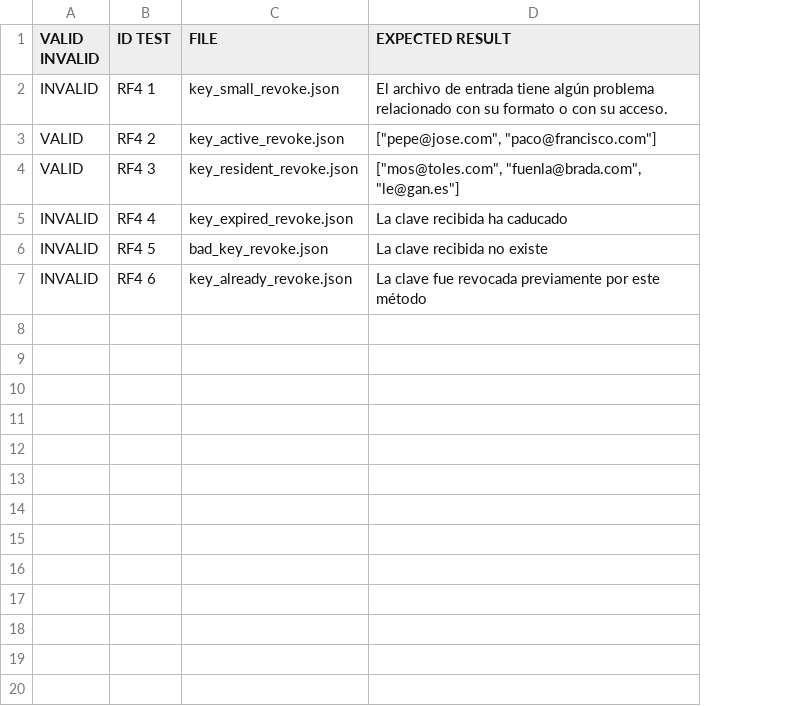
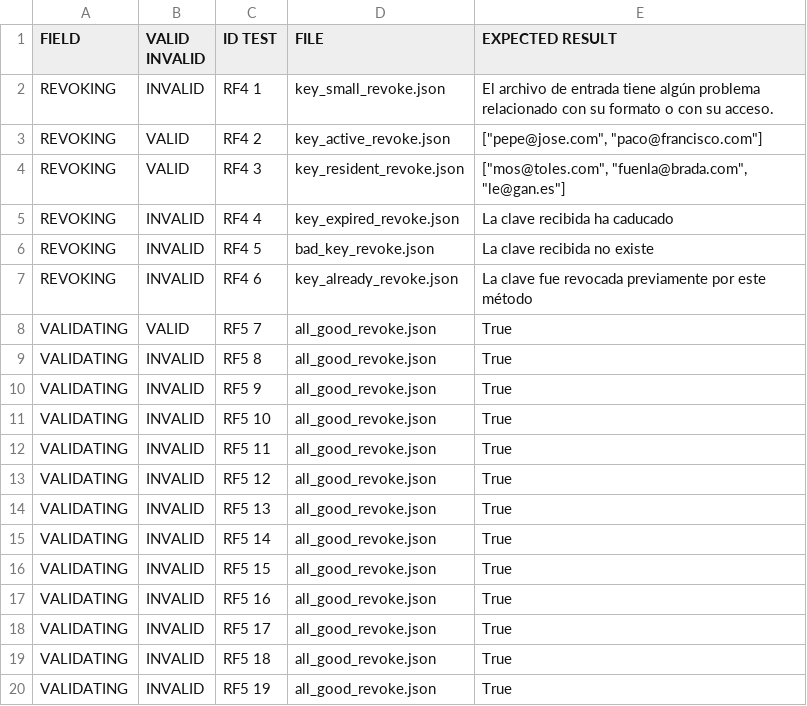
Before and after one commit to mariwogr/G82.T08.FP, a CSV file: src/JsonFiles/testingCases_RF4.csv, drawn as a sheet; the diff names each change by its address in the sheet, - before the commit and + after, or states it on an @@ line.

```diff
--- a/src/JsonFiles/testingCases_RF4.csv
+++ b/src/JsonFiles/testingCases_RF4.csv
+column A (FIELD), rows 2-7: all REVOKING
+row 8: VALIDATING | VALID | RF5 7 | all_good_revoke.json | True
+row 9: VALIDATING | INVALID | RF5 8 | all_good_revoke.json | True
+row 10: VALIDATING | INVALID | RF5 9 | all_good_revoke.json | True
+row 11: VALIDATING | INVALID | RF5 10 | all_good_revoke.json | True
+row 12: VALIDATING | INVALID | RF5 11 | all_good_revoke.json | True
+row 13: VALIDATING | INVALID | RF5 12 | all_good_revoke.json | True
+row 14: VALIDATING | INVALID | RF5 13 | all_good_revoke.json | True
+row 15: VALIDATING | INVALID | RF5 14 | all_good_revoke.json | True
+row 16: VALIDATING | INVALID | RF5 15 | all_good_revoke.json | True
+row 17: VALIDATING | INVALID | RF5 16 | all_good_revoke.json | True
+row 18: VALIDATING | INVALID | RF5 17 | all_good_revoke.json | True
+row 19: VALIDATING | INVALID | RF5 18 | all_good_revoke.json | True
+row 20: VALIDATING | INVALID | RF5 19 | all_good_revoke.json | True
```
Also changed, not shown: 2 other files.
